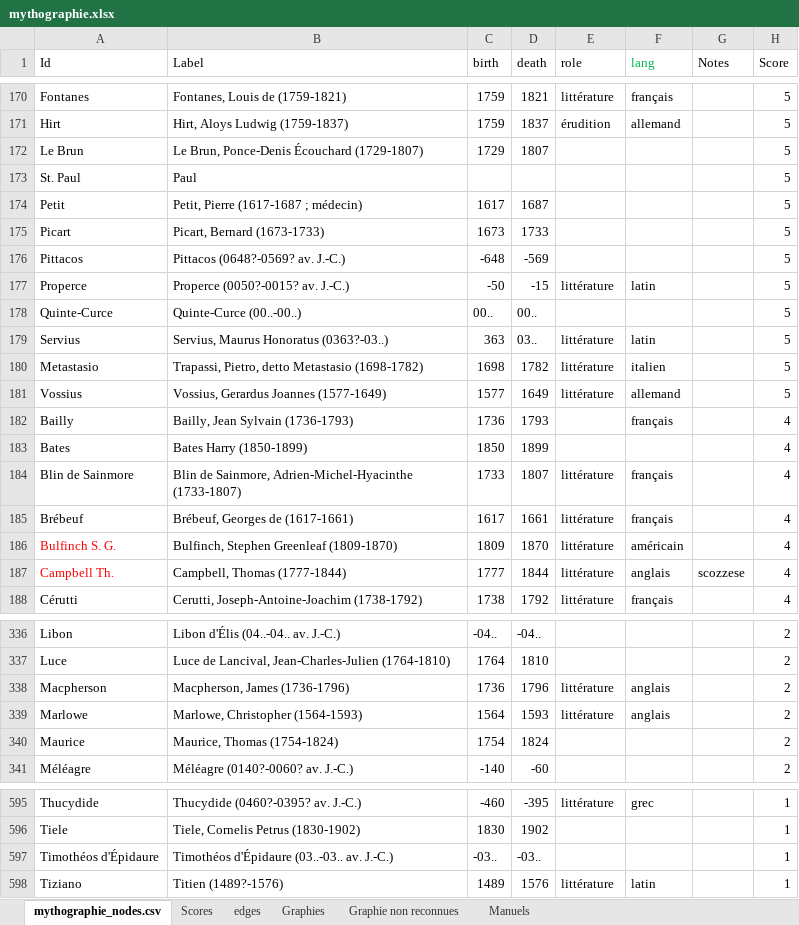
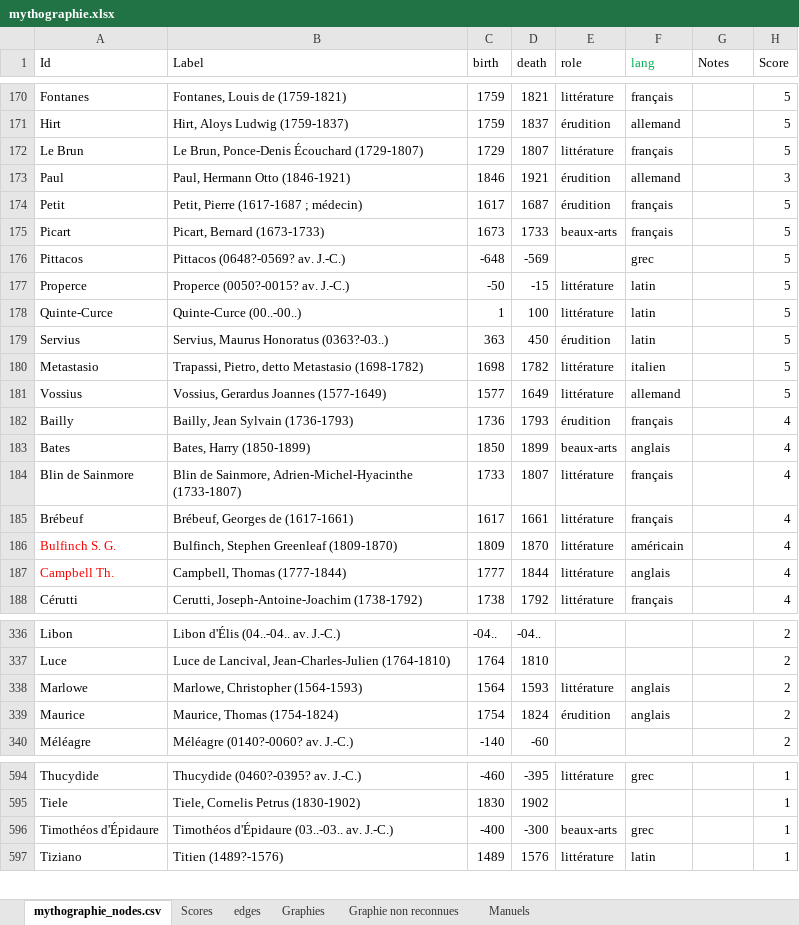
Before and after one commit to OBVIL/mythographie, an Excel workbook: data/mythographie.xlsx, sheet mythographie_nodes.csv, drawn as a sheet; only a part is shown, gaps mark what is left out; values as stored, in another font and other column widths than the file's, no borders; removed rows and columns are numbered as before the commit, all else as after; the diff covers the shown part only; the diff names each change by its address in the sheet, - before the commit and + after, or states it on an @@ line.

```diff
--- a/data/mythographie.xlsx (sheet mythographie_nodes.csv)
+++ b/data/mythographie.xlsx (sheet mythographie_nodes.csv)
-E172 (role): (empty)
+E172 (role): littérature
-F172 (lang): (empty)
+F172 (lang): français
-row 173: St. Paul | Paul |  |  |  |  |  | 5
+row 173: Paul | Paul, Hermann Otto (1846-1921) | 1846 | 1921 | érudition | allemand |  | 3
-E174 (role): (empty)
+E174 (role): érudition
-F174:F175 (lang): (empty)
+F174:F175 (lang): français
-E175 (role): (empty)
+E175 (role): beaux-arts
-F176 (lang): (empty)
+F176 (lang): grec
-C178 (birth): 00..
+C178 (birth): 1
-D178 (death): 00..
+D178 (death): 100
-E178 (role): (empty)
+E178 (role): littérature
-F178 (lang): (empty)
+F178 (lang): latin
-D179 (death): 03..
+D179 (death): 450
-E179 (role): littérature
+E179 (role): érudition
-E182 (role): (empty)
+E182 (role): érudition
-B183 (Label): Bates Harry (1850-1899)
+B183 (Label): Bates, Harry (1850-1899)
-E183 (role): (empty)
+E183 (role): beaux-arts
-F183 (lang): (empty)
+F183 (lang): anglais
-G187 (Notes): scozzese
+G187 (Notes): (empty)
-row 338: Macpherson | Macpherson, James (1736-1796) | 1736 | 1796 | littérature | anglais |  | 2
-E339 (role): (empty)
+E339 (role): érudition
-F339 (lang): (empty)
+F339 (lang): anglais
-C596 (birth): -03..
+C596 (birth): -400
-D596 (death): -03..
+D596 (death): -300
-E596 (role): (empty)
+E596 (role): beaux-arts
-F596 (lang): (empty)
+F596 (lang): grec
```
Also changed, not shown: 148 added rows, 1 removed row, 99 edited cells and cell formats elsewhere in this sheet, 22 other files.
